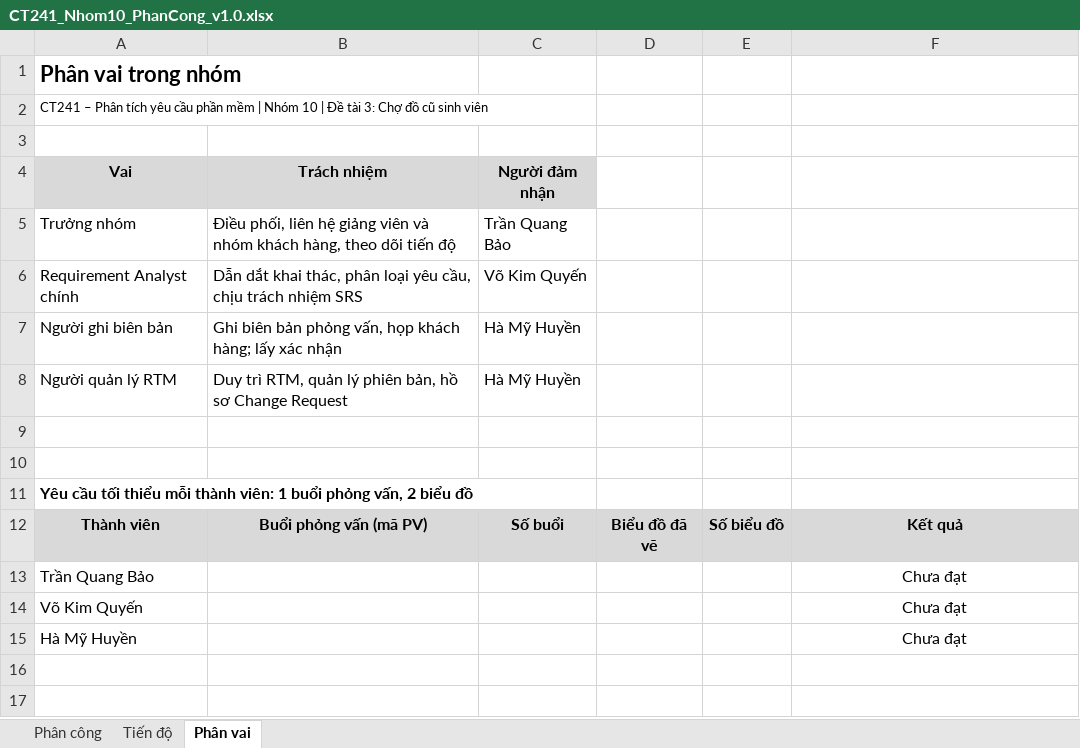
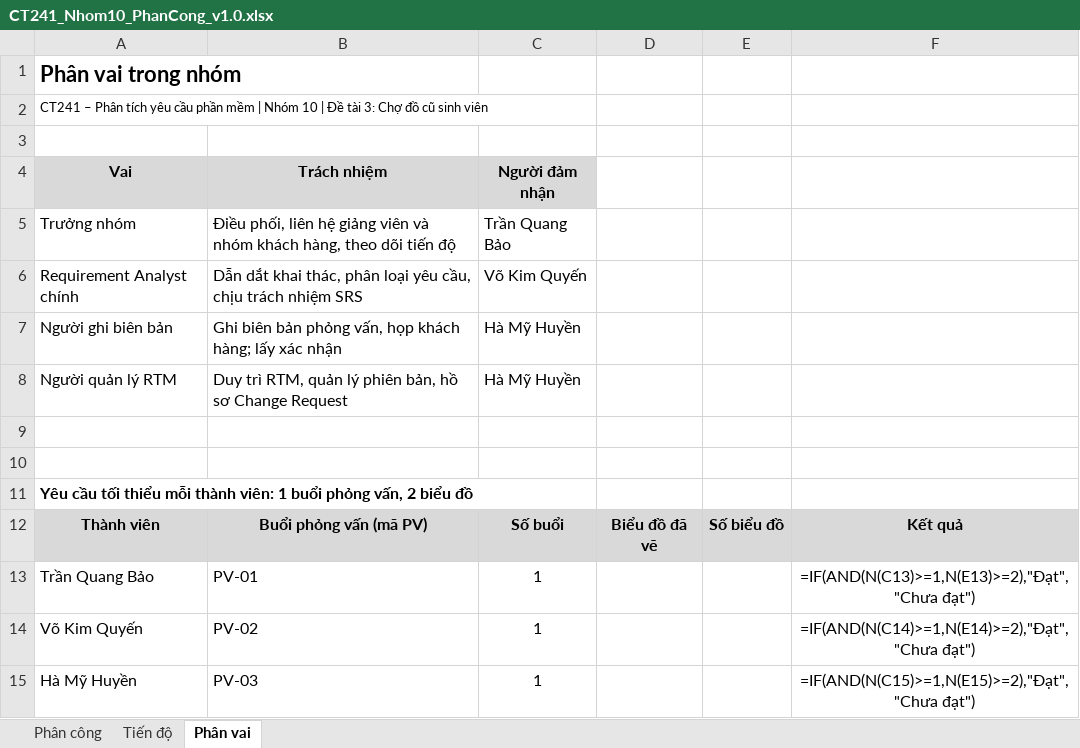
Before and after one commit to tranquangbao2510/PTYCPM, an Excel workbook: 00_QuanLyNhom/CT241_Nhom10_PhanCong_v1.0.xlsx, sheet Phân vai, drawn as a sheet; values as stored, in another font and other column widths than the file's, no borders; formulas without a stored value are shown as written; the diff names each change by its address in the sheet, - before the commit and + after, or states it on an @@ line.

```diff
--- a/00_QuanLyNhom/CT241_Nhom10_PhanCong_v1.0.xlsx (sheet Phân vai)
+++ b/00_QuanLyNhom/CT241_Nhom10_PhanCong_v1.0.xlsx (sheet Phân vai)
-B13 (Trách nhiệm): (empty)
+B13 (Trách nhiệm): PV-01
-C13:C15 (Người đảm nhận): (empty)
+C13:C15 (Người đảm nhận): 1
-F13: Chưa đạt
+F13: =IF(AND(N(C13)>=1,N(E13)>=2),"Đạt","Chưa đạt")
-B14 (Trách nhiệm): (empty)
+B14 (Trách nhiệm): PV-02
-F14: Chưa đạt
+F14: =IF(AND(N(C14)>=1,N(E14)>=2),"Đạt","Chưa đạt")
-B15 (Trách nhiệm): (empty)
+B15 (Trách nhiệm): PV-03
-F15: Chưa đạt
+F15: =IF(AND(N(C15)>=1,N(E15)>=2),"Đạt","Chưa đạt")
```
Also changed, not shown: sheet Phân công, sheet Tiến độ, 00_QuanLyNhom/CT241_Nhom10_CongCuSuDung_v1.0.xlsx, 00_QuanLyNhom/CT241_Nhom10_DanhSachKhachHang_v1.0.xlsx, 13 other files.
